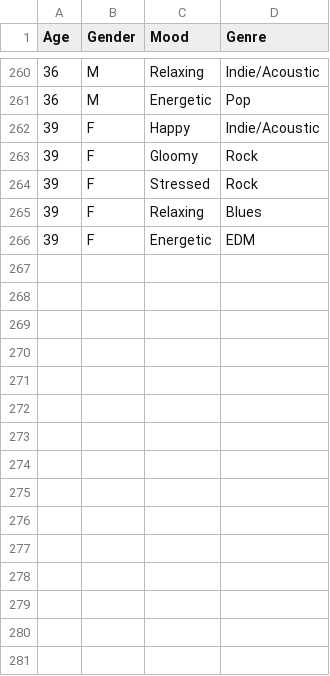
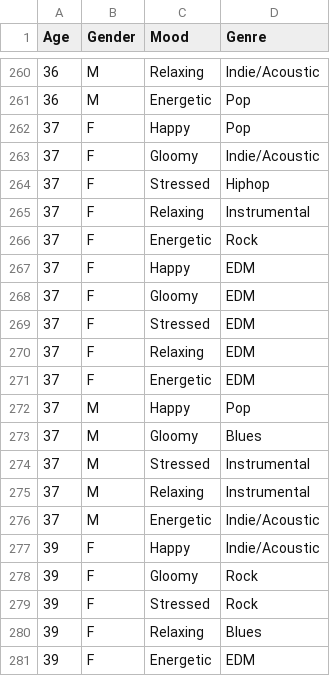
Before and after one commit to NAyeshaKhan/Music_Recommendation_App, a CSV file: MusicApp/MRec.csv, drawn as a sheet; only a part is shown, gaps mark what is left out; the diff covers the shown part only; the diff names each change by its address in the sheet, - before the commit and + after, or states it on an @@ line.

```diff
--- a/MusicApp/MRec.csv
+++ b/MusicApp/MRec.csv
+row 262: 37 | F | Happy | Pop
+row 263: 37 | F | Gloomy | Indie/Acoustic
+row 264: 37 | F | Stressed | Hiphop
+row 265: 37 | F | Relaxing | Instrumental
+row 266: 37 | F | Energetic | Rock
+row 267: 37 | F | Happy | EDM
+row 268: 37 | F | Gloomy | EDM
+row 269: 37 | F | Stressed | EDM
+row 270: 37 | F | Relaxing | EDM
+row 271: 37 | F | Energetic | EDM
+row 272: 37 | M | Happy | Pop
+row 273: 37 | M | Gloomy | Blues
+row 274: 37 | M | Stressed | Instrumental
+row 275: 37 | M | Relaxing | Instrumental
+row 276: 37 | M | Energetic | Indie/Acoustic
```
Also changed, not shown: 25 added rows elsewhere in this file, 1 other file.
